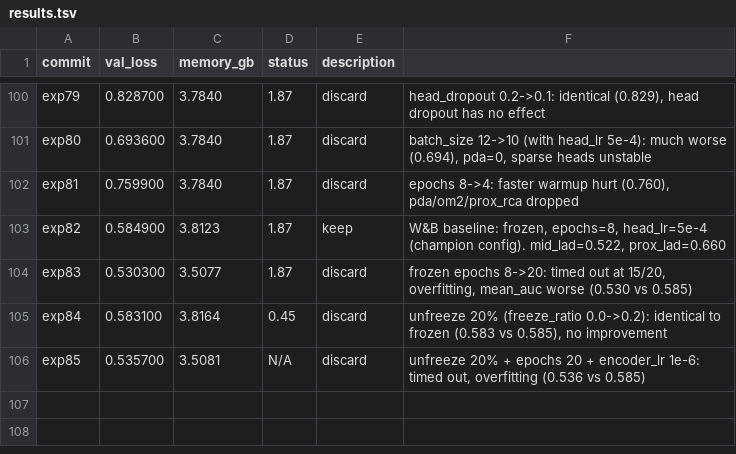
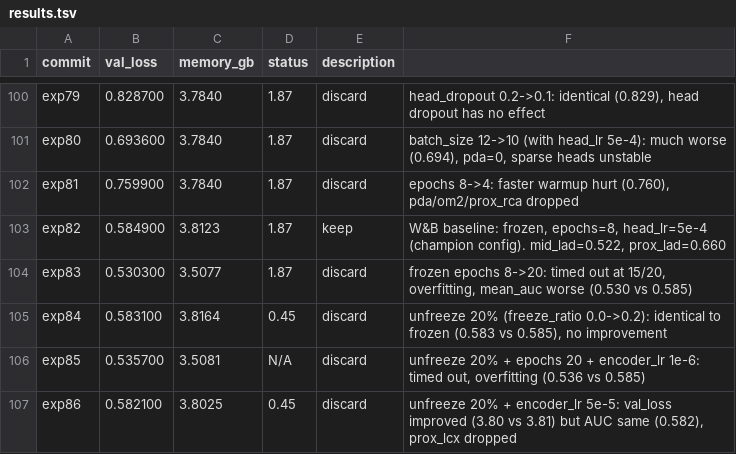
Before and after one commit to HeartWise-AI/DeepCORO_CLIP, a TSV file: autoresearch/results.tsv, drawn as a sheet; only a part is shown, gaps mark what is left out.

```diff
--- a/autoresearch/results.tsv
+++ b/autoresearch/results.tsv
@@ -106 +106,2 @@ exp84	0.583100	3.8164	0.45	discard	unfreeze 20% (freeze_ratio 0.0->0.2): identic
 exp85	0.535700	3.5081	N/A	discard	unfreeze 20% + epochs 20 + encoder_lr 1e-6: timed out, overfitting (0.536 vs 0.585)
+exp86	0.582100	3.8025	0.45	discard	unfreeze 20% + encoder_lr 5e-5: val_loss improved (3.80 vs 3.81) but AUC same (0.582), prox_lcx dropped
```
Also changed, not shown: 1 other file.
